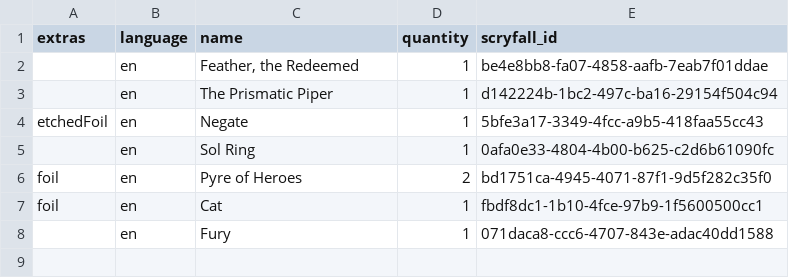
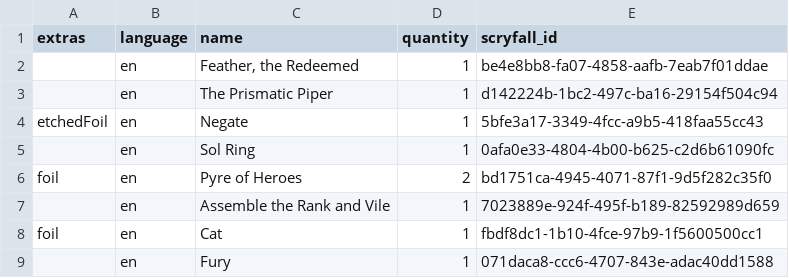
Before and after one commit to charlesrocket/frightcrawler, a CSV file: spec/data/test_hv.csv, drawn as a sheet; the diff names each change by its address in the sheet, - before the commit and + after, or states it on an @@ line.

Commit message:
Update test_hv.csv

```diff
--- a/spec/data/test_hv.csv
+++ b/spec/data/test_hv.csv
+row 7:  | en | Assemble the Rank and Vile | 1 | 7023889e-924f-495f-b189-82592989d659
```
